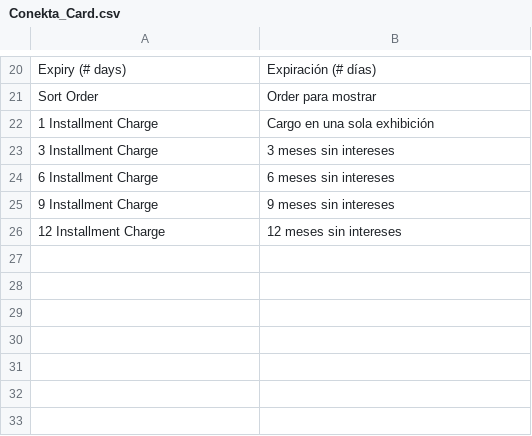
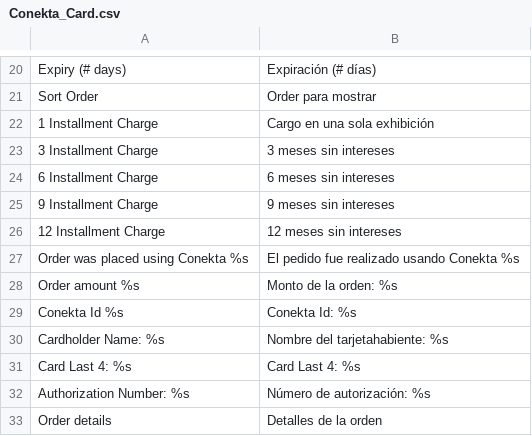
Before and after one commit to conekta/conekta-magento, a CSV file: app/locale/es_MX/Conekta_Card.csv, drawn as a sheet; only a part is shown, gaps mark what is left out; the diff names each change by its address in the sheet, - before the commit and + after, or states it on an @@ line.

```diff
--- a/app/locale/es_MX/Conekta_Card.csv
+++ b/app/locale/es_MX/Conekta_Card.csv
+row 27: Order was placed using Conekta %s | El pedido fue realizado usando Conekta %s
+row 28: Order amount %s | Monto de la orden: %s
+row 29: Conekta Id %s | Conekta Id: %s
+row 30: Cardholder Name: %s | Nombre del tarjetahabiente: %s
+row 31: Card Last 4: %s | Card Last 4: %s
+row 32: Authorization Number: %s | Número de autorización: %s
+row 33: Order details | Detalles de la orden
```
Also changed, not shown: app/locale/en_US/Conekta_Card.csv, 36 other files.
